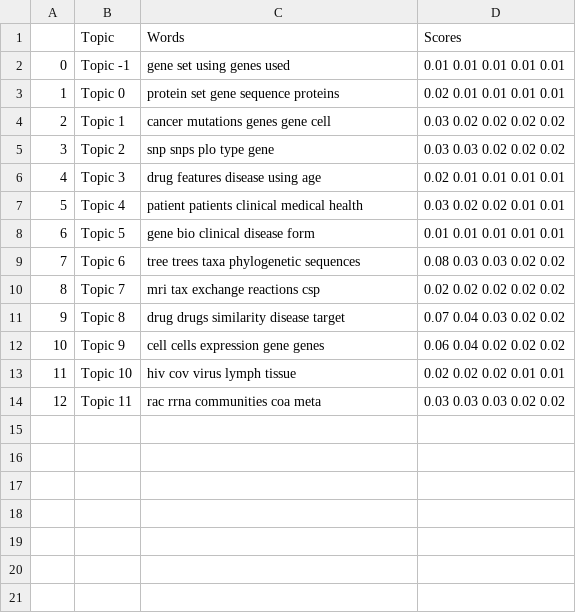
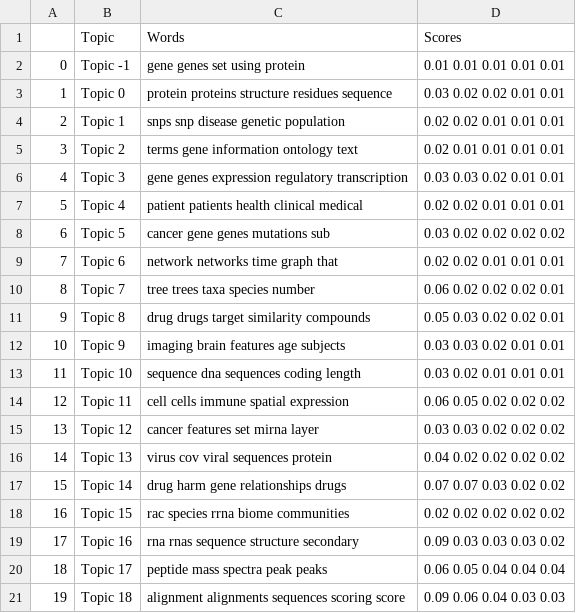
Before and after one commit to Extirpater/2024_PSB_Topic_Modeling, a CSV file: results_Bert_Topic.csv, drawn as a sheet.

```diff
--- a/results_Bert_Topic.csv
+++ b/results_Bert_Topic.csv
@@ -1,14 +1,21 @@
 ,Topic,Words,Scores
-0,Topic -1,gene set using genes used ,0.01 0.01 0.01 0.01 0.01
-1,Topic 0,protein set gene sequence proteins ,0.02 0.01 0.01 0.01 0.01
-2,Topic 1,cancer mutations genes gene cell ,0.03 0.02 0.02 0.02 0.02
-3,Topic 2,snp snps plo type gene ,0.03 0.03 0.02 0.02 0.02
-4,Topic 3,drug features disease using age ,0.02 0.01 0.01 0.01 0.01
-5,Topic 4,patient patients clinical medical health ,0.03 0.02 0.02 0.01 0.01
-6,Topic 5,gene bio clinical disease form ,0.01 0.01 0.01 0.01 0.01
-7,Topic 6,tree trees taxa phylogenetic sequences ,0.08 0.03 0.03 0.02 0.02
-8,Topic 7,mri tax exchange reactions csp ,0.02 0.02 0.02 0.02 0.02
-9,Topic 8,drug drugs similarity disease target ,0.07 0.04 0.03 0.02 0.02
-10,Topic 9,cell cells expression gene genes ,0.06 0.04 0.02 0.02 0.02
-11,Topic 10,hiv cov virus lymph tissue ,0.02 0.02 0.02 0.01 0.01
-12,Topic 11,rac rrna communities coa meta ,0.03 0.03 0.03 0.02 0.02
+0,Topic -1,gene genes set using protein ,0.01 0.01 0.01 0.01 0.01
+1,Topic 0,protein proteins structure residues sequence ,0.03 0.02 0.02 0.01 0.01
+2,Topic 1,snps snp disease genetic population ,0.02 0.02 0.01 0.01 0.01
+3,Topic 2,terms gene information ontology text ,0.02 0.01 0.01 0.01 0.01
+4,Topic 3,gene genes expression regulatory transcription ,0.03 0.03 0.02 0.01 0.01
+5,Topic 4,patient patients health clinical medical ,0.02 0.02 0.01 0.01 0.01
+6,Topic 5,cancer gene genes mutations sub ,0.03 0.02 0.02 0.02 0.02
+7,Topic 6,network networks time graph that ,0.02 0.02 0.01 0.01 0.01
+8,Topic 7,tree trees taxa species number ,0.06 0.02 0.02 0.02 0.01
+9,Topic 8,drug drugs target similarity compounds ,0.05 0.03 0.02 0.02 0.01
+10,Topic 9,imaging brain features age subjects ,0.03 0.03 0.02 0.01 0.01
+11,Topic 10,sequence dna sequences coding length ,0.03 0.02 0.01 0.01 0.01
+12,Topic 11,cell cells immune spatial expression ,0.06 0.05 0.02 0.02 0.02
+13,Topic 12,cancer features set mirna layer ,0.03 0.03 0.02 0.02 0.02
+14,Topic 13,virus cov viral sequences protein ,0.04 0.02 0.02 0.02 0.02
+15,Topic 14,drug harm gene relationships drugs ,0.07 0.07 0.03 0.02 0.02
+16,Topic 15,rac species rrna biome communities ,0.02 0.02 0.02 0.02 0.02
+17,Topic 16,rna rnas sequence structure secondary ,0.09 0.03 0.03 0.03 0.02
+18,Topic 17,peptide mass spectra peak peaks ,0.06 0.05 0.04 0.04 0.04
+19,Topic 18,alignment alignments sequences scoring score ,0.09 0.06 0.04 0.03 0.03
```
Also changed, not shown: 7 other files.
